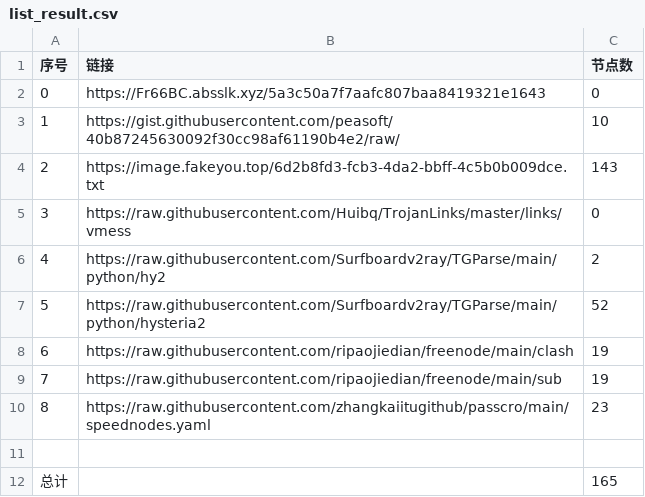
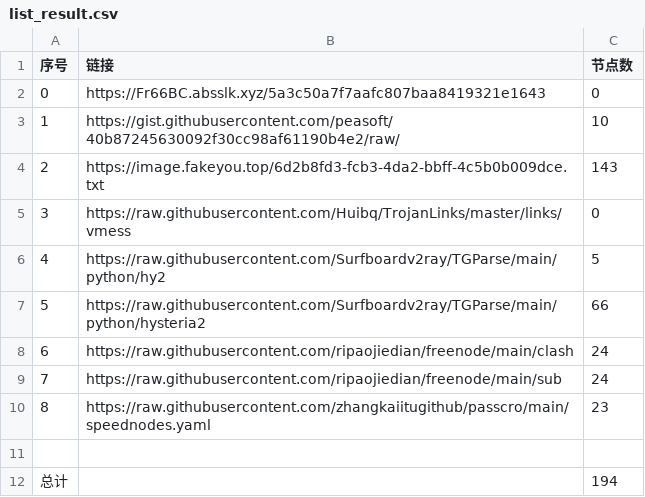
Before and after one commit to hahahahalipoterr/NoMoreWalls, a CSV file: list_result.csv, drawn as a sheet.

```diff
--- a/list_result.csv
+++ b/list_result.csv
@@ -5,8 +5,8 @@
 3,https://raw.githubusercontent.com/Huibq/TrojanLinks/master/links/vmess,0
-4,https://raw.githubusercontent.com/Surfboardv2ray/TGParse/main/python/hy2,2
-5,https://raw.githubusercontent.com/Surfboardv2ray/TGParse/main/python/hysteria2,52
-6,https://raw.githubusercontent.com/ripaojiedian/freenode/main/clash,19
-7,https://raw.githubusercontent.com/ripaojiedian/freenode/main/sub,19
+4,https://raw.githubusercontent.com/Surfboardv2ray/TGParse/main/python/hy2,5
+5,https://raw.githubusercontent.com/Surfboardv2ray/TGParse/main/python/hysteria2,66
+6,https://raw.githubusercontent.com/ripaojiedian/freenode/main/clash,24
+7,https://raw.githubusercontent.com/ripaojiedian/freenode/main/sub,24
 8,https://raw.githubusercontent.com/zhangkaiitugithub/passcro/main/speednodes.yaml,23
 
-总计,,165
+总计,,194
```
Also changed, not shown: 18 other files.
